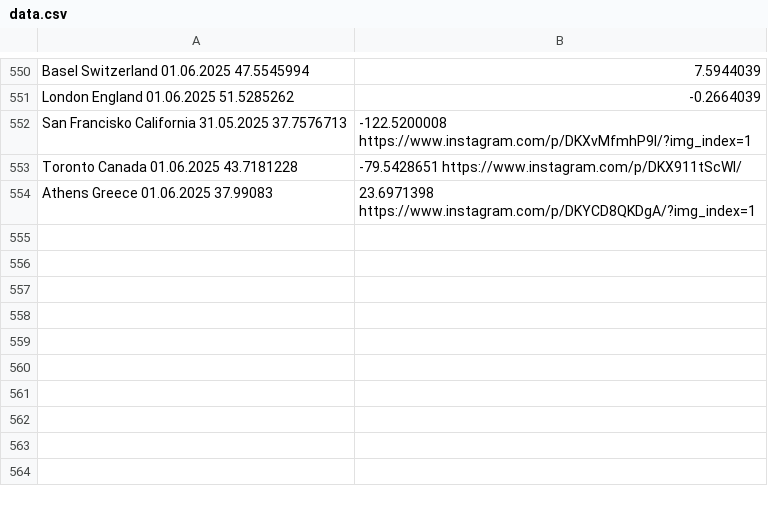
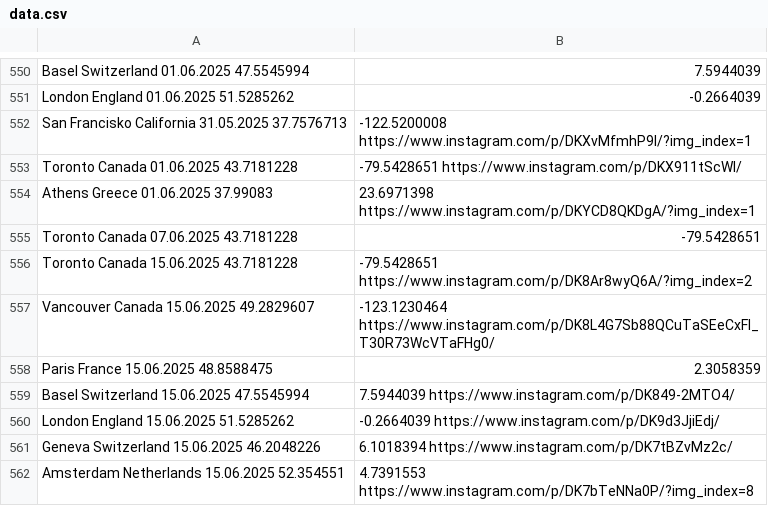
Before and after one commit to nemanjakrstic/diaspora-stands-with-students, a CSV file: src/data.csv, drawn as a sheet; only a part is shown, gaps mark what is left out.

Commit message:
Update locations

```diff
--- a/src/data.csv
+++ b/src/data.csv
@@ -554 +554,9 @@ Toronto	Canada	01.06.2025	43.7181228,-79.5428651	https://www.instagram.com/p/DKX
 Athens	Greece	01.06.2025	37.99083,23.6971398	https://www.instagram.com/p/DKYCD8QKDgA/?img_index=1
+Toronto	Canada	07.06.2025	43.7181228,-79.5428651
+Toronto	Canada	15.06.2025	43.7181228,-79.5428651	https://www.instagram.com/p/DK8Ar8wyQ6A/?img_index=2
+Vancouver	Canada	15.06.2025	49.2829607,-123.1230464	https://www.instagram.com/p/DK8L4G7Sb88QCuTaSEeCxFI_T30R73WcVTaFHg0/
+Paris	France	15.06.2025	48.8588475,2.3058359
+Basel	Switzerland	15.06.2025	47.5545994,7.5944039	https://www.instagram.com/p/DK849-2MTO4/
+London	England	15.06.2025	51.5285262,-0.2664039	https://www.instagram.com/p/DK9d3JjiEdj/
+Geneva	Switzerland	15.06.2025	46.2048226,6.1018394	https://www.instagram.com/p/DK7tBZvMz2c/
+Amsterdam	Netherlands	15.06.2025	52.354551,4.7391553	https://www.instagram.com/p/DK7bTeNNa0P/?img_index=8
```
